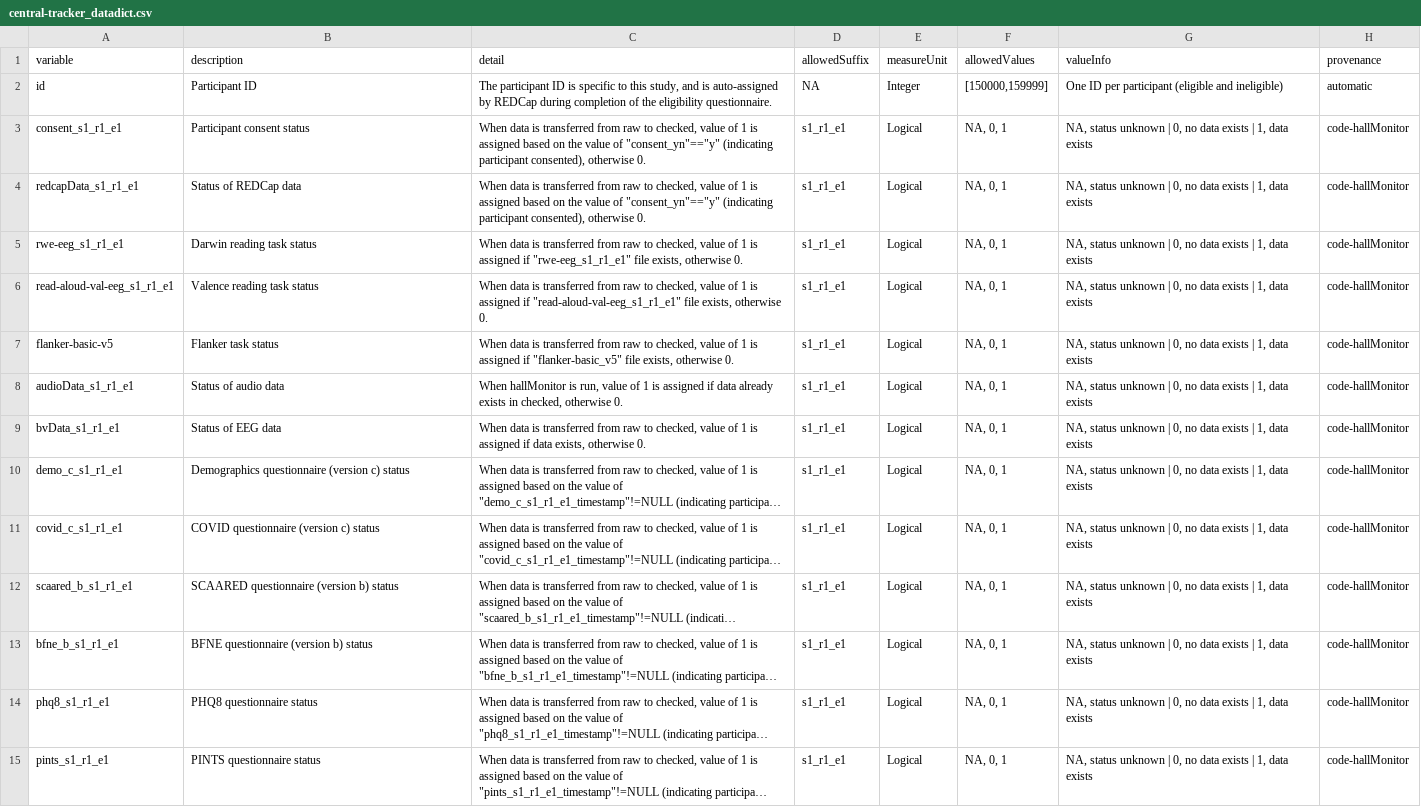
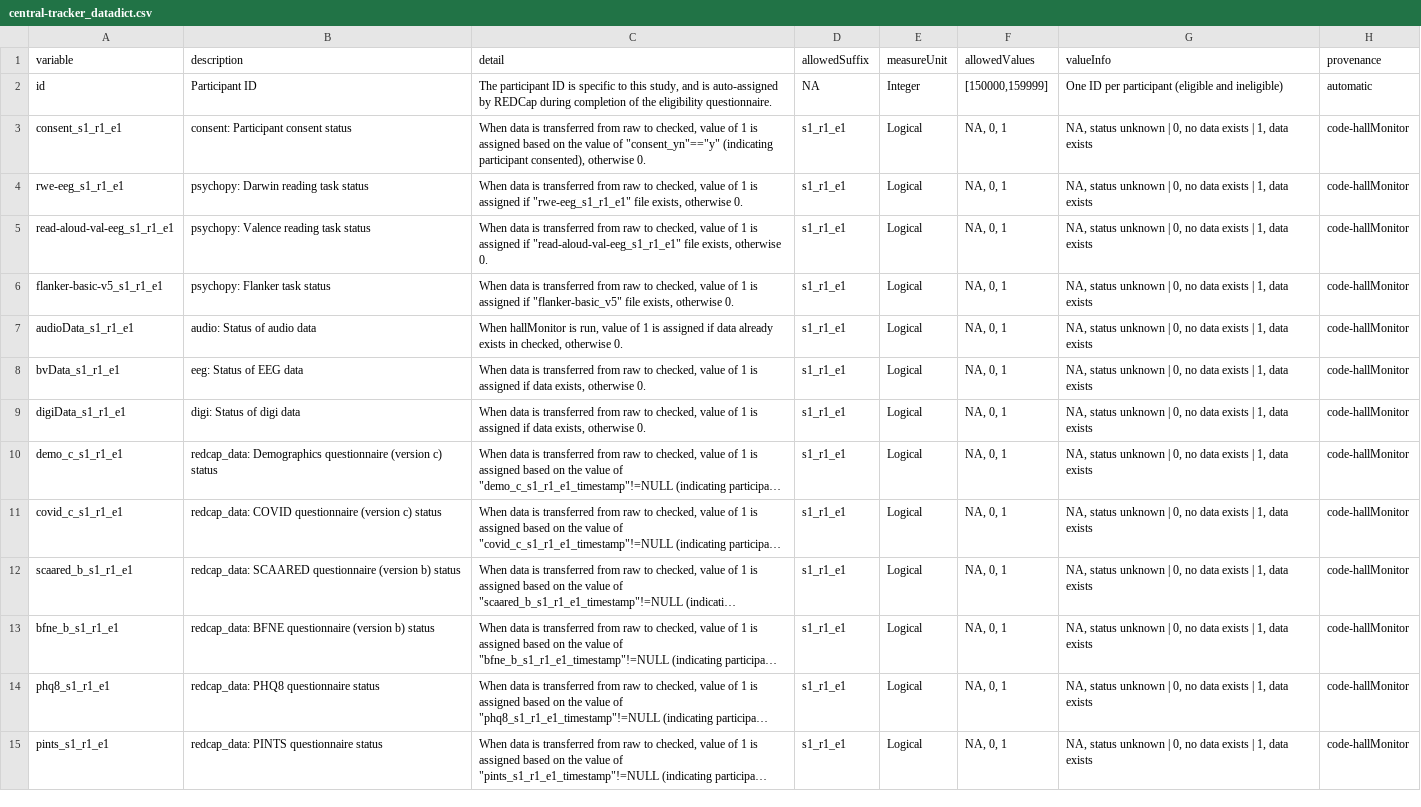
Before and after one commit to NDCLab/rwe-eeg-dataset, a CSV file: data-monitoring/data-dictionary/central-tracker_datadict.csv, drawn as a sheet; only a part is shown; long unchanged cells end in …; removed rows and columns are numbered as before the commit, all else as after; the diff covers the shown part only; the diff names each change by its address in the sheet, - before the commit and + after, or states it on an @@ line.

Commit message:
Update central tracker data dico

```diff
--- a/data-monitoring/data-dictionary/central-tracker_datadict.csv
+++ b/data-monitoring/data-dictionary/central-tracker_datadict.csv
-B3 (description): Participant consent status
+B3 (description): consent: Participant consent status
-row 4: redcapData_s1_r1_e1 | Status of REDCap data | When data is transferred from raw to checked, value of 1 is assigned based on the value of "consent_yn"=="y" (indicating participant consented), otherwise 0. | s1_r1_e1 | Logical | NA, 0, 1 | NA, status unknown | 0, no data exists | 1, data exists | code-hallMonitor
-B4 (description): Darwin reading task status
+B4 (description): psychopy: Darwin reading task status
-B5 (description): Valence reading task status
+B5 (description): psychopy: Valence reading task status
-A6 (variable): flanker-basic-v5
+A6 (variable): flanker-basic-v5_s1_r1_e1
-B6 (description): Flanker task status
+B6 (description): psychopy: Flanker task status
-B7 (description): Status of audio data
+B7 (description): audio: Status of audio data
-B8 (description): Status of EEG data
+B8 (description): eeg: Status of EEG data
+row 9: digiData_s1_r1_e1 | digi: Status of digi data | When data is transferred from raw to checked, value of 1 is assigned if data exists, otherwise 0. | s1_r1_e1 | Logical | NA, 0, 1 | NA, status unknown | 0, no data exists | 1, data exists | code-hallMonitor
-B10 (description): Demographics questionnaire…
+B10 (description): redcap_data: Demographics questionnaire…
-B11 (description): COVID questionnaire (version c) status
+B11 (description): redcap_data: COVID questionnaire (version c) status
-B12 (description): SCAARED questionnaire…
+B12 (description): redcap_data: SCAARED questionnaire…
-B13 (description): BFNE questionnaire (version b) status
+B13 (description): redcap_data: BFNE questionnaire (version b) status
-B14 (description): PHQ8 questionnaire status
+B14 (description): redcap_data: PHQ8 questionnaire status
-B15 (description): PINTS questionnaire status
+B15 (description): redcap_data: PINTS questionnaire status
```
Also changed, not shown: 3 added rows and 72 edited cells elsewhere in this file, 1 other file.
